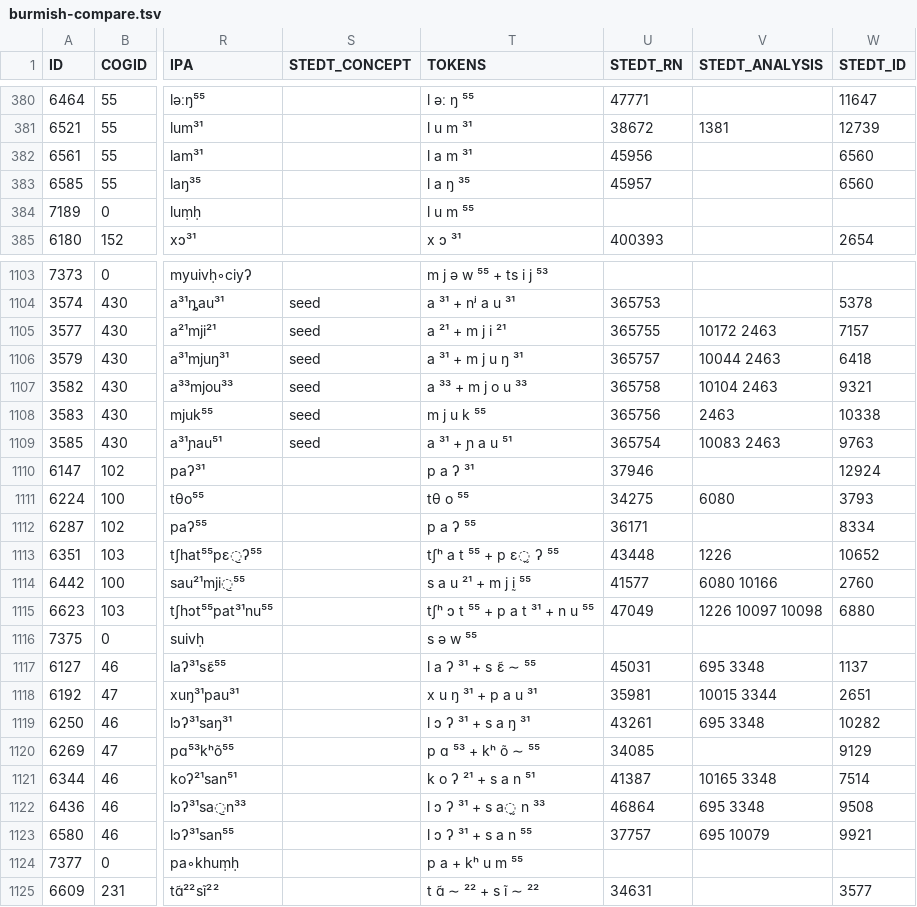
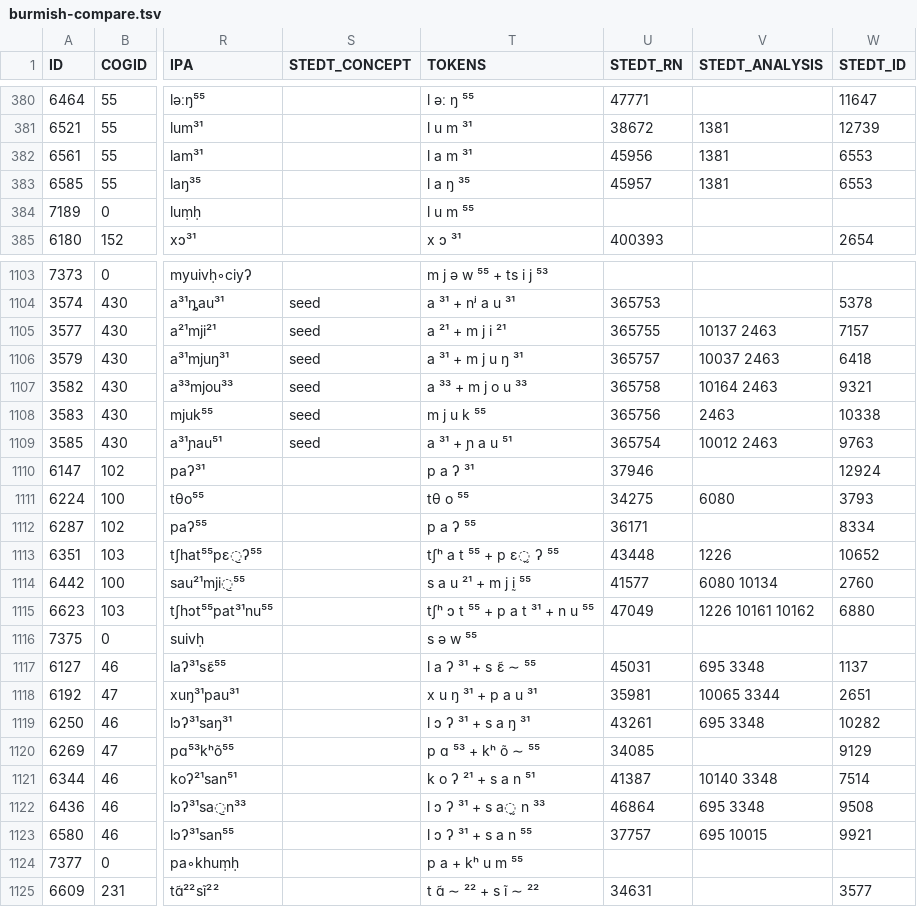
Before and after one commit to digling/challenges-of-annotation-paper, a TSV file: burmish-compare.tsv, drawn as a sheet; only a part is shown, gaps mark what is left out; the diff covers the shown part only; the diff names each change by its address in the sheet, - before the commit and + after, or states it on an @@ line.

```diff
--- a/burmish-compare.tsv
+++ b/burmish-compare.tsv
-V382:V383 (STEDT_ANALYSIS): (empty)
+V382:V383 (STEDT_ANALYSIS): 1381
-W382:W383 (STEDT_ID): 6560
+W382:W383 (STEDT_ID): 6553
-V1105 (STEDT_ANALYSIS): 10172 2463
+V1105 (STEDT_ANALYSIS): 10137 2463
-V1106 (STEDT_ANALYSIS): 10044 2463
+V1106 (STEDT_ANALYSIS): 10037 2463
-V1107 (STEDT_ANALYSIS): 10104 2463
+V1107 (STEDT_ANALYSIS): 10164 2463
-V1109 (STEDT_ANALYSIS): 10083 2463
+V1109 (STEDT_ANALYSIS): 10012 2463
-V1114 (STEDT_ANALYSIS): 6080 10166
+V1114 (STEDT_ANALYSIS): 6080 10134
-V1115 (STEDT_ANALYSIS): 1226 10097 10098
+V1115 (STEDT_ANALYSIS): 1226 10161 10162
-V1118 (STEDT_ANALYSIS): 10015 3344
+V1118 (STEDT_ANALYSIS): 10065 3344
-V1121 (STEDT_ANALYSIS): 10165 3348
+V1121 (STEDT_ANALYSIS): 10140 3348
-V1123 (STEDT_ANALYSIS): 695 10079
+V1123 (STEDT_ANALYSIS): 695 10015
```
Also changed, not shown: 152 edited cells elsewhere in this file, t_bed-stedt-2.tsv, t_bed-stedt.tsv, 2 other files.
